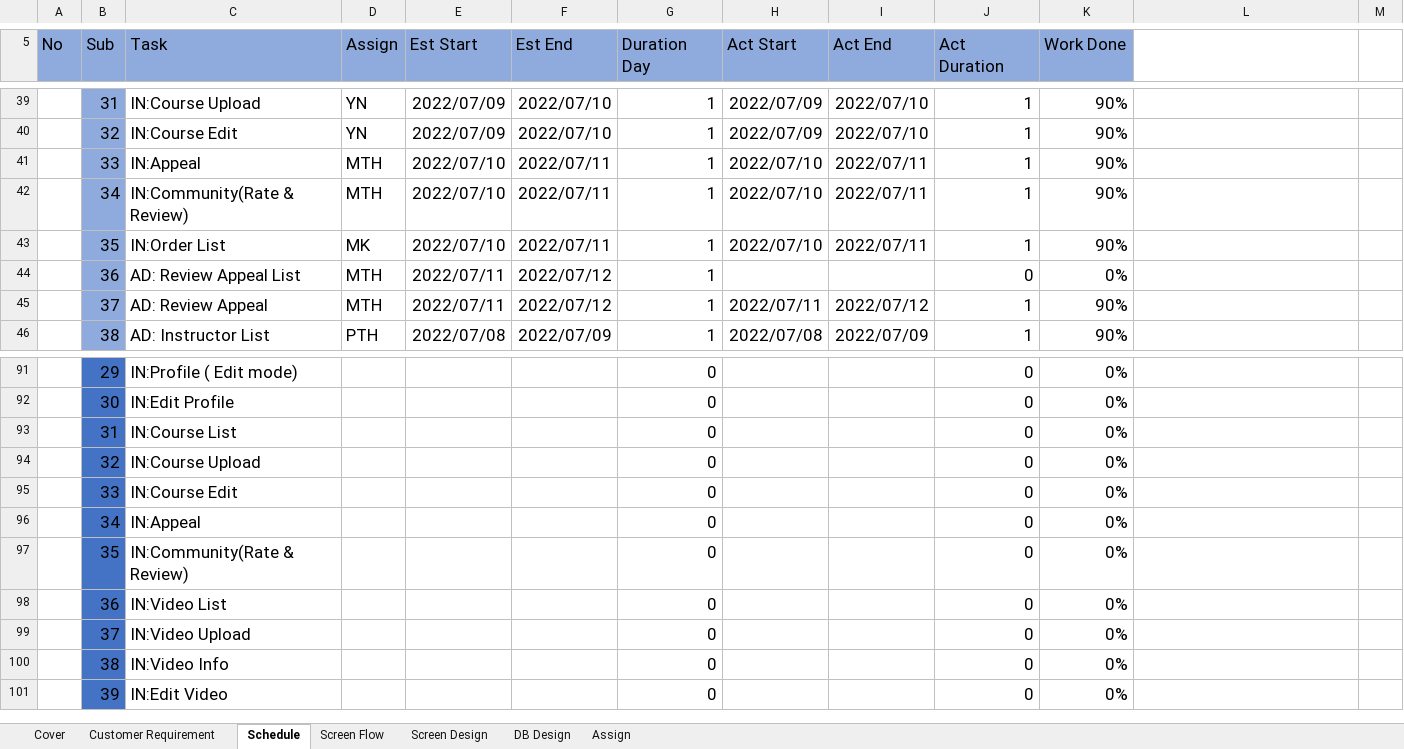
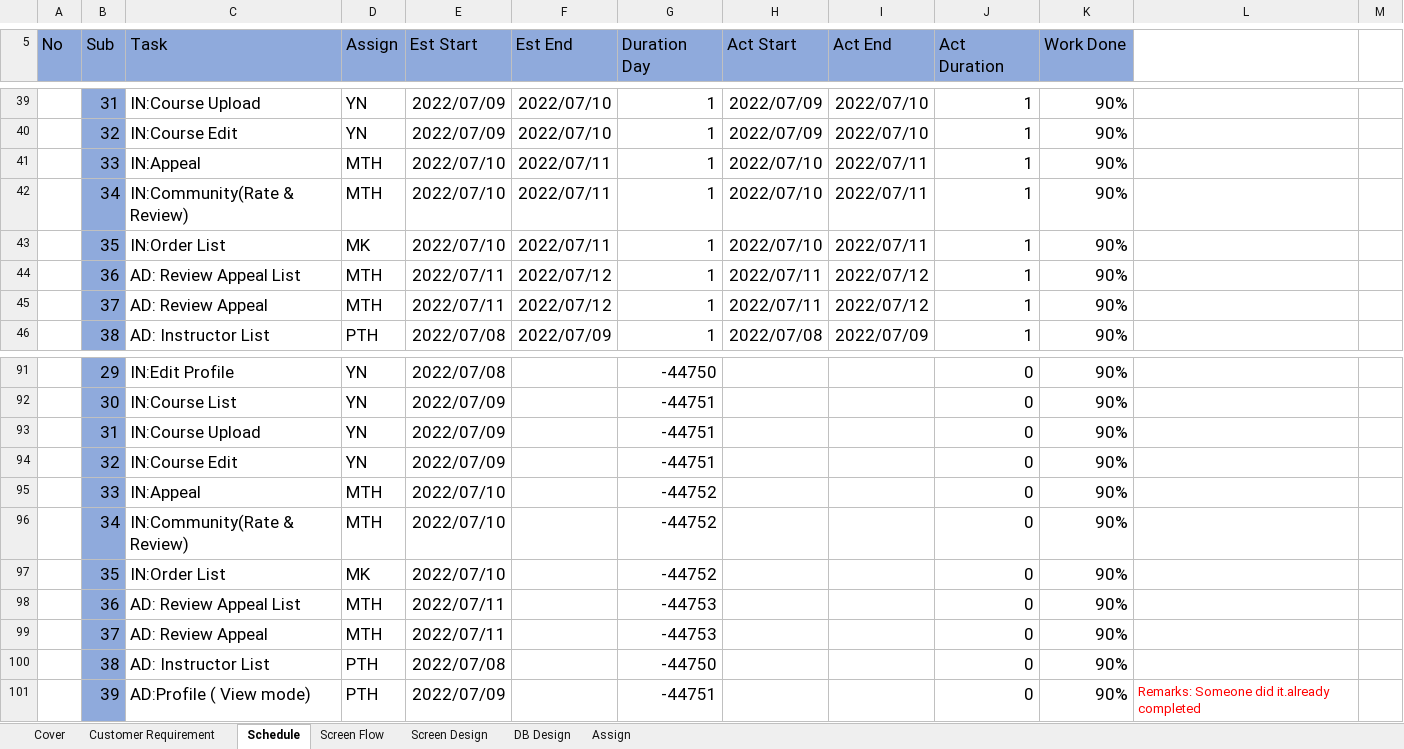
Before and after one commit to thihaphyo/level-up-docs, an Excel workbook: 04.Development/Project Management.xlsx, sheet Schedule, drawn as a sheet; only a part is shown, gaps mark what is left out; values as stored, in another font and other column widths than the file's, no borders; removed rows and columns are numbered as before the commit, all else as after; the diff covers the shown part only; the diff names each change by its address in the sheet, - before the commit and + after, or states it on an @@ line.

Commit message:
update schedule

```diff
--- a/04.Development/Project Management.xlsx (sheet Schedule)
+++ b/04.Development/Project Management.xlsx (sheet Schedule)
-H44 (Act Start): (empty)
+H44 (Act Start): 2022/07/11
-I44 (Act End): (empty)
+I44 (Act End): 2022/07/12
-J44 (Act Duration): 0
+J44 (Act Duration): 1
-K44 (Work Done): 0%
+K44 (Work Done): 90%
-B91:B94 fill: #4472C4
+B91:B94 fill: #8FAADC
-C91 (Task): IN:Profile ( Edit mode)
+C91 (Task): IN:Edit Profile
-D91:D94 (Assign): (empty)
+D91:D94 (Assign): YN
-E91 (Est Start): (empty)
+E91 (Est Start): 2022/07/08
-G91 (Duration Day): 0
+G91 (Duration Day): -44750
-K91:K94 (Work Done): 0%
+K91:K94 (Work Done): 90%
-C92 (Task): IN:Edit Profile
+C92 (Task): IN:Course List
-E92:E94 (Est Start): (empty)
+E92:E94 (Est Start): 2022/07/09
-G92:G94 (Duration Day): 0
+G92:G94 (Duration Day): -44751
-C93 (Task): IN:Course List
+C93 (Task): IN:Course Upload
-C94 (Task): IN:Course Upload
+C94 (Task): IN:Course Edit
-row 95:  | 33 | IN:Course Edit |  |  |  | 0 |  |  | 0 | 0%
-row 96:  | 34 | IN:Appeal |  |  |  | 0 |  |  | 0 | 0%
-row 97:  | 35 | IN:Community(Rate & Review) |  |  |  | 0 |  |  | 0 | 0%
+row 95:  | 33 | IN:Appeal | MTH | 2022/07/10 |  | -44752 |  |  | 0 | 90%
+row 96:  | 34 | IN:Community(Rate & Review) | MTH | 2022/07/10 |  | -44752 |  |  | 0 | 90%
+row 97:  | 35 | IN:Order List | MK | 2022/07/10 |  | -44752 |  |  | 0 | 90%
-B98:B99 fill: #4472C4
+B98:B99 fill: #8FAADC
-C98 (Task): IN:Video List
+C98 (Task): AD: Review Appeal List
-D98:D99 (Assign): (empty)
+D98:D99 (Assign): MTH
-E98:E99 (Est Start): (empty)
+E98:E99 (Est Start): 2022/07/11
-G98:G99 (Duration Day): 0
+G98:G99 (Duration Day): -44753
-K98:K99 (Work Done): 0%
+K98:K99 (Work Done): 90%
-C99 (Task): IN:Video Upload
+C99 (Task): AD: Review Appeal
-row 100:  | 38 | IN:Video Info |  |  |  | 0 |  |  | 0 | 0%
-row 101:  | 39 | IN:Edit Video |  |  |  | 0 |  |  | 0 | 0%
+row 100:  | 38 | AD: Instructor List | PTH | 2022/07/08 |  | -44750 |  |  | 0 | 90%
+row 101:  | 39 | AD:Profile ( View mode) | PTH | 2022/07/09 |  | -44751 |  |  | 0 | 90% | Remarks: Someone did it.already completed
```
Also changed, not shown: 12 added rows, 24 removed rows, 142 edited cells and cell formats elsewhere in this sheet, formulas that keep their value.
